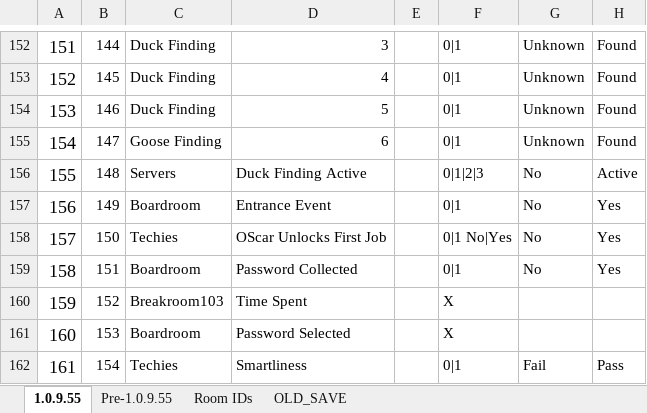
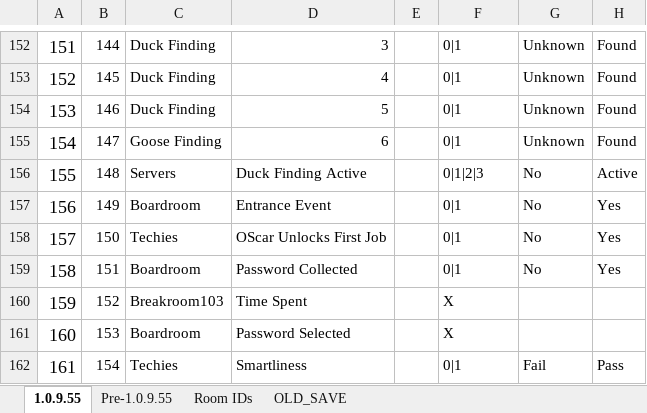
Before and after one commit to tbpaolini/Heartbound-Save-Editor, an Excel workbook: structure/Save File Structure.xlsx, sheet 1.0.9.55, drawn as a sheet; only a part is shown, gaps mark what is left out; values as stored, in another font and other column widths than the file's, no borders; charts and pictures not drawn; the diff names each change by its address in the sheet, - before the commit and + after, or states it on an @@ line.

Commit message:
Fixed typo on storyline variable 150 The removed text was redundant, and was adding an unecessary third option to the entry (which had no in-game meaning).

```diff
--- a/structure/Save File Structure.xlsx (sheet 1.0.9.55)
+++ b/structure/Save File Structure.xlsx (sheet 1.0.9.55)
-F158: 0|1 No|Yes
+F158: 0|1
```
Also changed, not shown: 2 other files.
